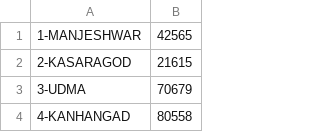
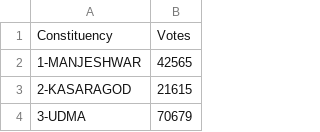
Before and after one commit to coderhs/kerala_election_2016, a CSV file: LDF.csv, drawn as a sheet; only a part is shown; the shorter side is filled out with more unchanged rows.

```diff
--- a/LDF.csv
+++ b/LDF.csv
@@ -1 +1,2 @@
+Constituency,Votes
 1-MANJESHWAR,42565
```
Also changed, not shown: UDF.csv, candiadte_vote.csv, 1 other file.
